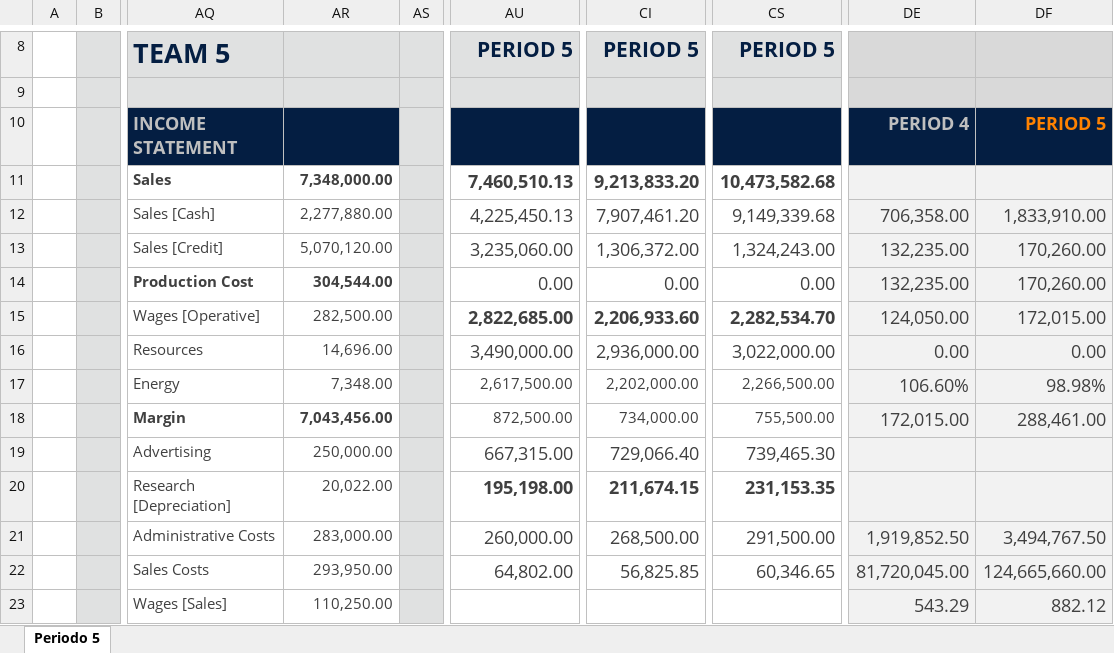
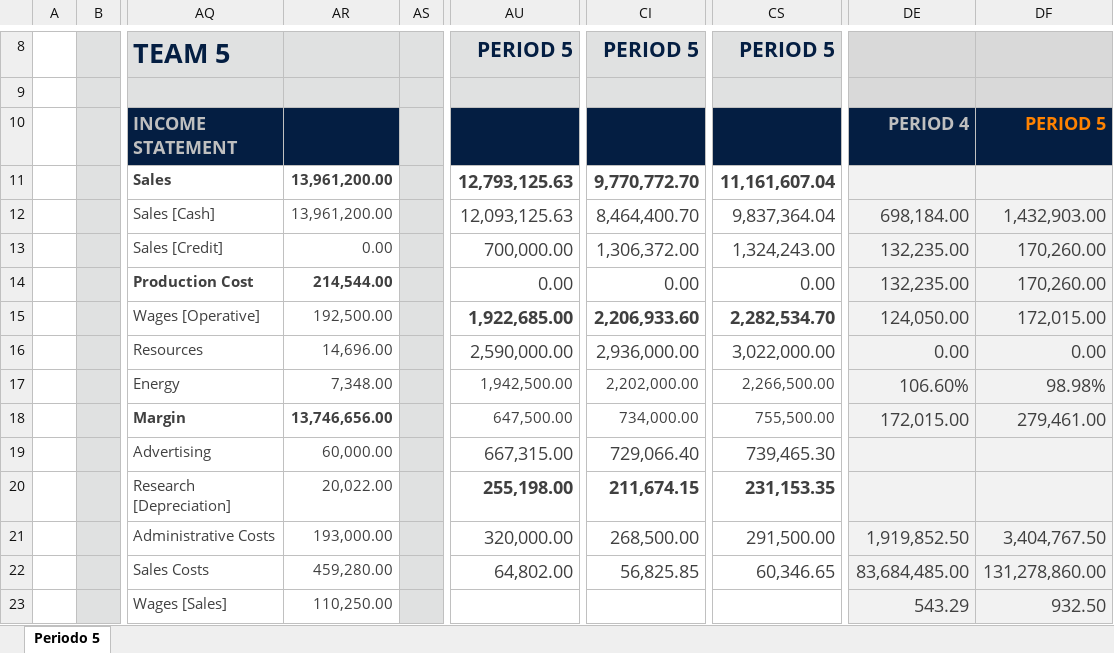
Before and after one commit to ncachanosky/website, an Excel workbook: content/simulator/Period 5.xlsx, sheet Periodo 5, drawn as a sheet; only a part is shown, gaps mark what is left out; values as stored, in another font and other column widths than the file's, no borders; the diff covers the shown part only; the diff names each change by its address in the sheet, - before the commit and + after, or states it on an @@ line.

Commit message:
Update Period 5.xlsx

```diff
--- a/content/simulator/Period 5.xlsx (sheet Periodo 5)
+++ b/content/simulator/Period 5.xlsx (sheet Periodo 5)
-AR11: 7,348,000.00
+AR11: 13,961,200.00
-AU11: 7,460,510.13
+AU11: 12,793,125.63
-CI11: 9,213,833.20
+CI11: 9,770,772.70
-CS11: 10,473,582.68
+CS11: 11,161,607.04
-AR12: 2,277,880.00
+AR12: 13,961,200.00
-AU12: 4,225,450.13
+AU12: 12,093,125.63
-CI12: 7,907,461.20
+CI12: 8,464,400.70
-CS12: 9,149,339.68
+CS12: 9,837,364.04
-DE12: 706,358.00
+DE12: 698,184.00
-DF12: 1,833,910.00
+DF12: 1,432,903.00
-AR13: 5,070,120.00
+AR13: 0.00
-AU13: 3,235,060.00
+AU13: 700,000.00
-AR14: 304,544.00
+AR14: 214,544.00
-AR15: 282,500.00
+AR15: 192,500.00
-AU15: 2,822,685.00
+AU15: 1,922,685.00
-AU16: 3,490,000.00
+AU16: 2,590,000.00
-AU17: 2,617,500.00
+AU17: 1,942,500.00
-AR18: 7,043,456.00
+AR18: 13,746,656.00
-AU18: 872,500.00
+AU18: 647,500.00
-DF18: 288,461.00
+DF18: 279,461.00
-AR19: 250,000.00
+AR19: 60,000.00
-AU20: 195,198.00
+AU20: 255,198.00
-AR21: 283,000.00
+AR21: 193,000.00
-AU21: 260,000.00
+AU21: 320,000.00
-DF21: 3,494,767.50
+DF21: 3,404,767.50
-AR22: 293,950.00
+AR22: 459,280.00
-DE22: 81,720,045.00
+DE22: 83,684,485.00
-DF22: 124,665,660.00
+DF22: 131,278,860.00
-DF23: 882.12
+DF23: 932.50
```
Also changed, not shown: 413 edited cells and cell formats elsewhere in this sheet.
